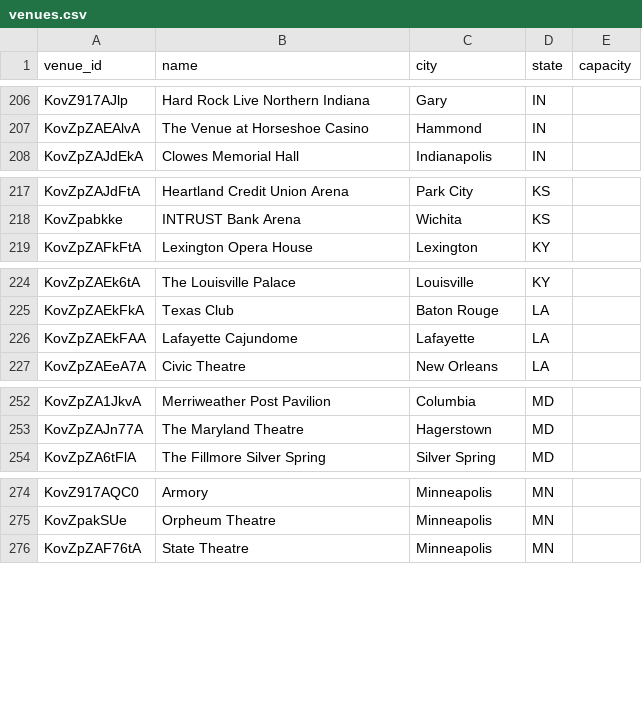
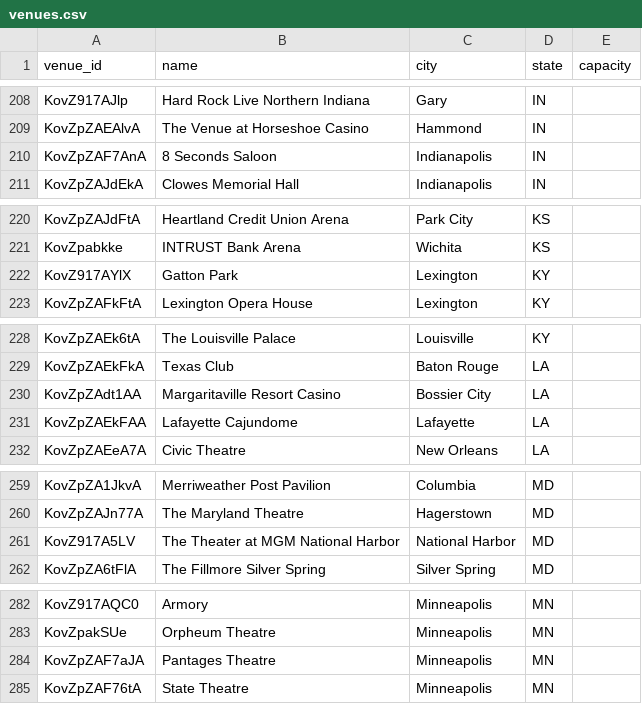
Before and after one commit to TylerWichman/presalewatch, a CSV file: db/venues.csv, drawn as a sheet; only a part is shown, gaps mark what is left out; the diff covers the shown part only; the diff names each change by its address in the sheet, - before the commit and + after, or states it on an @@ line.

```diff
--- a/db/venues.csv
+++ b/db/venues.csv
+row 210: KovZpZAF7AnA | 8 Seconds Saloon | Indianapolis | IN
+row 222: KovZ917AYlX | Gatton Park | Lexington | KY
+row 230: KovZpZAdt1AA | Margaritaville Resort Casino | Bossier City | LA
+row 261: KovZ917A5LV | The Theater at MGM National Harbor | National Harbor | MD
+row 284: KovZpZAF7aJA | Pantages Theatre | Minneapolis | MN
```
Also changed, not shown: 13 added rows elsewhere in this file, db/artists.csv, 4 other files.
